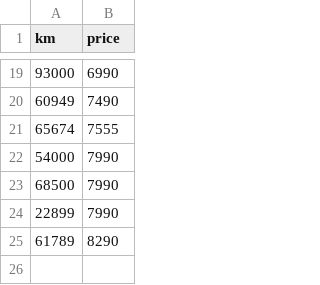
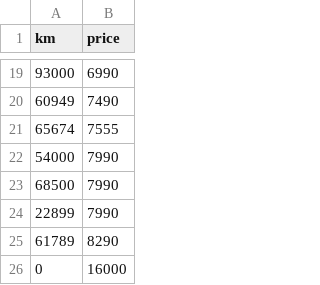
Before and after one commit to Madacoeur/ft_linear_regression, a CSV file: data.csv, drawn as a sheet; only a part is shown, gaps mark what is left out; the diff names each change by its address in the sheet, - before the commit and + after, or states it on an @@ line.

```diff
--- a/data.csv
+++ b/data.csv
+row 26: 0 | 16000
```
Also changed, not shown: 3 other files.
